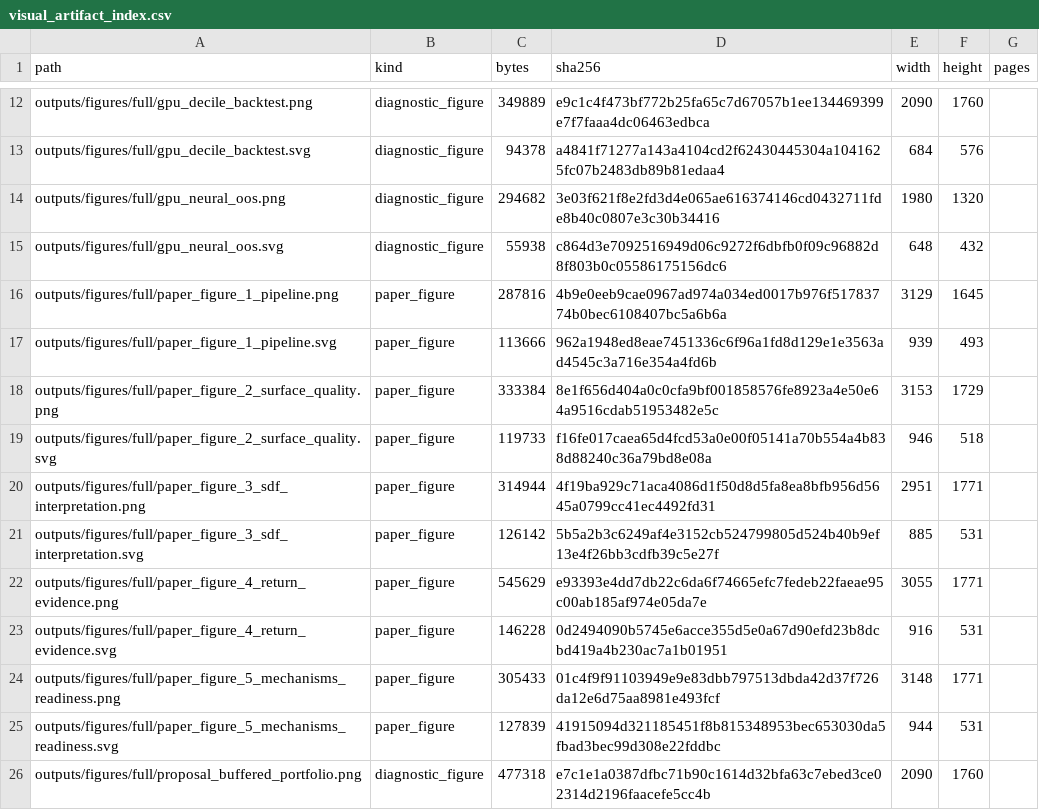
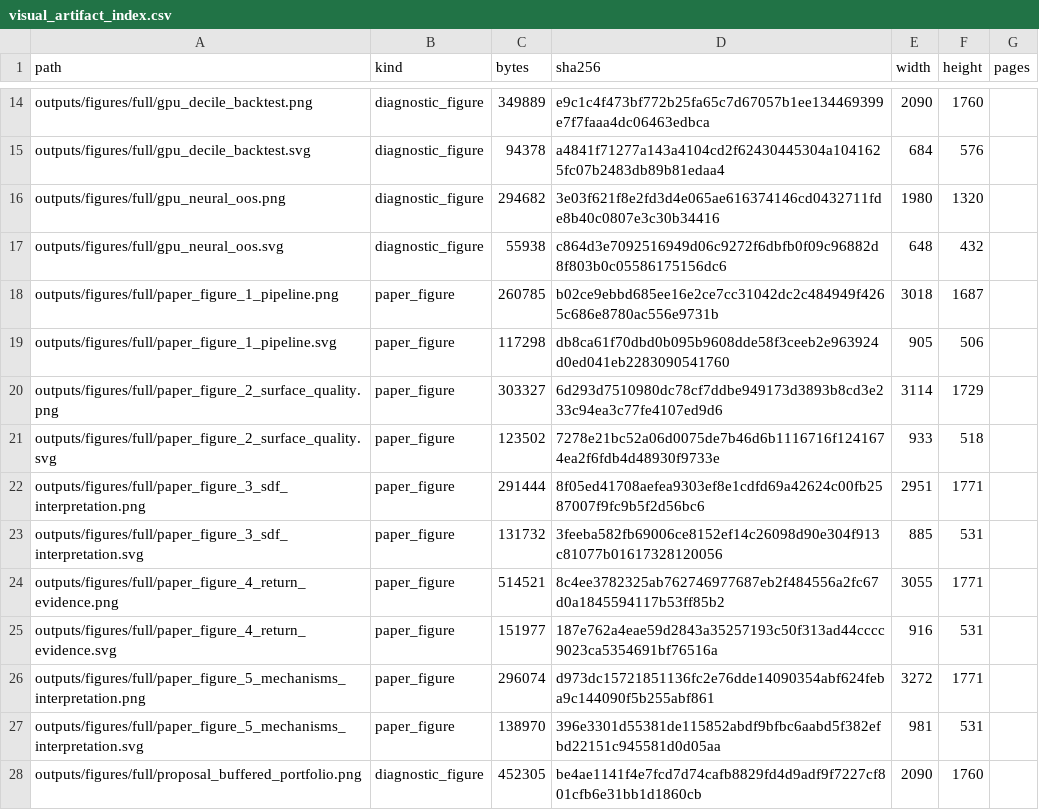
Before and after one commit to NimaTaheri1378/surface-to-returns-asset-pricing, a CSV file: docs/assets/tables/visual_artifact_index.csv, drawn as a sheet; only a part is shown, gaps mark what is left out; the diff covers the shown part only.

Commit message:
Polish public evidence visuals

```diff
--- a/docs/assets/tables/visual_artifact_index.csv
+++ b/docs/assets/tables/visual_artifact_index.csv
@@ -15,12 +17,12 @@ outputs/figures/full/gpu_neural_oos.png,diagnostic_figure,294682,3e03f621f8e2fd3
 outputs/figures/full/gpu_neural_oos.svg,diagnostic_figure,55938,c864d3e7092516949d06c9272f6dbfb0f09c96882d8f803b0c05586175156dc6,648,432,
-outputs/figures/full/paper_figure_1_pipeline.png,paper_figure,287816,4b9e0eeb9cae0967ad974a034ed0017b976f51783774b0bec6108407bc5a6b6a,3129,1645,
-outputs/figures/full/paper_figure_1_pipeline.svg,paper_figure,113666,962a1948ed8eae7451336c6f96a1fd8d129e1e3563ad4545c3a716e354a4fd6b,939,493,
-outputs/figures/full/paper_figure_2_surface_quality.png,paper_figure,333384,8e1f656d404a0c0cfa9bf001858576fe8923a4e50e64a9516cdab51953482e5c,3153,1729,
-outputs/figures/full/paper_figure_2_surface_quality.svg,paper_figure,119733,f16fe017caea65d4fcd53a0e00f05141a70b554a4b838d88240c36a79bd8e08a,946,518,
-outputs/figures/full/paper_figure_3_sdf_interpretation.png,paper_figure,314944,4f19ba929c71aca4086d1f50d8d5fa8ea8bfb956d5645a0799cc41ec4492fd31,2951,1771,
-outputs/figures/full/paper_figure_3_sdf_interpretation.svg,paper_figure,126142,5b5a2b3c6249af4e3152cb524799805d524b40b9ef13e4f26bb3cdfb39c5e27f,885,531,
-outputs/figures/full/paper_figure_4_return_evidence.png,paper_figure,545629,e93393e4dd7db22c6da6f74665efc7fedeb22faeae95c00ab185af974e05da7e,3055,1771,
-outputs/figures/full/paper_figure_4_return_evidence.svg,paper_figure,146228,0d2494090b5745e6acce355d5e0a67d90efd23b8dcbd419a4b230ac7a1b01951,916,531,
-outputs/figures/full/paper_figure_5_mechanisms_readiness.png,paper_figure,305433,01c4f9f91103949e9e83dbb797513dbda42d37f726da12e6d75aa8981e493fcf,3148,1771,
-outputs/figures/full/paper_figure_5_mechanisms_readiness.svg,paper_figure,127839,41915094d321185451f8b815348953bec653030da5fbad3bec99d308e22fddbc,944,531,
-outputs/figures/full/proposal_buffered_portfolio.png,diagnostic_figure,477318,e7c1e1a0387dfbc71b90c1614d32bfa63c7ebed3ce02314d2196faacefe5cc4b,2090,1760,
+outputs/figures/full/paper_figure_1_pipeline.png,paper_figure,260785,b02ce9ebbd685ee16e2ce7cc31042dc2c484949f4265c686e8780ac556e9731b,3018,1687,
+outputs/figures/full/paper_figure_1_pipeline.svg,paper_figure,117298,db8ca61f70dbd0b095b9608dde58f3ceeb2e963924d0ed041eb2283090541760,905,506,
+outputs/figures/full/paper_figure_2_surface_quality.png,paper_figure,303327,6d293d7510980dc78cf7ddbe949173d3893b8cd3e233c94ea3c77fe4107ed9d6,3114,1729,
+outputs/figures/full/paper_figure_2_surface_quality.svg,paper_figure,123502,7278e21bc52a06d0075de7b46d6b1116716f1241674ea2f6fdb4d48930f9733e,933,518,
+outputs/figures/full/paper_figure_3_sdf_interpretation.png,paper_figure,291444,8f05ed41708aefea9303ef8e1cdfd69a42624c00fb2587007f9fc9b5f2d56bc6,2951,1771,
+outputs/figures/full/paper_figure_3_sdf_interpretation.svg,paper_figure,131732,3feeba582fb69006ce8152ef14c26098d90e304f913c81077b01617328120056,885,531,
+outputs/figures/full/paper_figure_4_return_evidence.png,paper_figure,514521,8c4ee3782325ab762746977687eb2f484556a2fc67d0a1845594117b53ff85b2,3055,1771,
+outputs/figures/full/paper_figure_4_return_evidence.svg,paper_figure,151977,187e762a4eae59d2843a35257193c50f313ad44cccc9023ca5354691bf76516a,916,531,
+outputs/figures/full/paper_figure_5_mechanisms_interpretation.png,paper_figure,296074,d973dc15721851136fc2e76dde14090354abf624feba9c144090f5b255abf861,3272,1771,
+outputs/figures/full/paper_figure_5_mechanisms_interpretation.svg,paper_figure,138970,396e3301d55381de115852abdf9bfbc6aabd5f382efbd22151c945581d0d05aa,981,531,
+outputs/figures/full/proposal_buffered_portfolio.png,diagnostic_figure,452305,be4ae1141f4e7fcd7d74cafb8829fd4d9adf9f7227cf801cfb6e31bb1d1860cb,2090,1760,
```
Also changed, not shown: 2 added rows, 3 removed rows and 32 edited cells elsewhere in this file, 54 other files.
